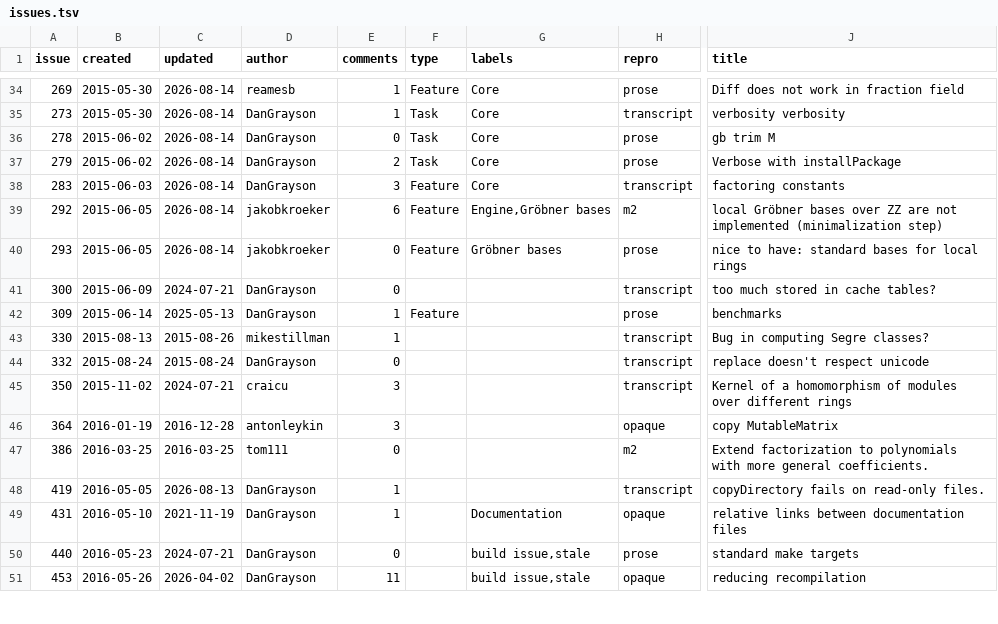
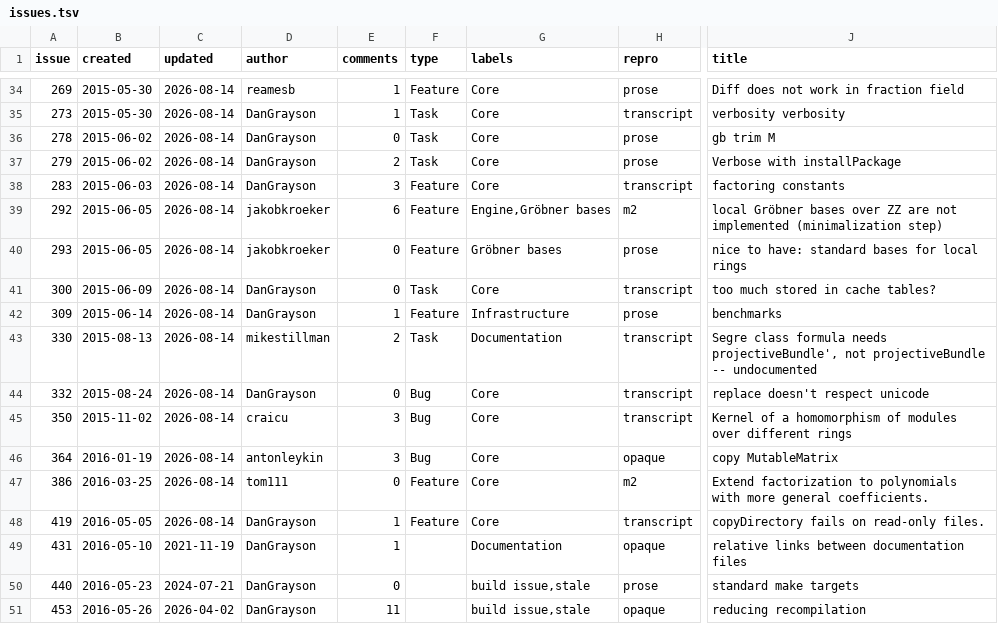
Before and after one commit to d-torrance/M2, a TSV file: bug-triage/issues.tsv, drawn as a sheet; only a part is shown, gaps mark what is left out; the diff names each change by its address in the sheet, - before the commit and + after, or states it on an @@ line.

```diff
--- a/bug-triage/issues.tsv
+++ b/bug-triage/issues.tsv
-C41 (updated): 2024-07-21
+C41 (updated): 2026-08-14
-F41 (type): (empty)
+F41 (type): Task
-G41 (labels): (empty)
+G41 (labels): Core
-C42 (updated): 2025-05-13
+C42 (updated): 2026-08-14
-G42 (labels): (empty)
+G42 (labels): Infrastructure
-C43 (updated): 2015-08-26
+C43 (updated): 2026-08-14
-E43 (comments): 1
+E43 (comments): 2
-F43 (type): (empty)
+F43 (type): Task
-G43 (labels): (empty)
+G43 (labels): Documentation
-J43 (title): Bug in computing Segre classes?
+J43 (title): Segre class formula needs projectiveBundle', not projectiveBundle -- undocumented
-C44 (updated): 2015-08-24
+C44 (updated): 2026-08-14
-F44:F46 (type): (empty)
+F44:F46 (type): Bug
-G44:G48 (labels): (empty)
+G44:G48 (labels): Core
-C45 (updated): 2024-07-21
+C45 (updated): 2026-08-14
-C46 (updated): 2016-12-28
+C46 (updated): 2026-08-14
-C47 (updated): 2016-03-25
+C47 (updated): 2026-08-14
-F47:F48 (type): (empty)
+F47:F48 (type): Feature
-C48 (updated): 2026-08-13
+C48 (updated): 2026-08-14
```
Also changed, not shown: 1 other file.
